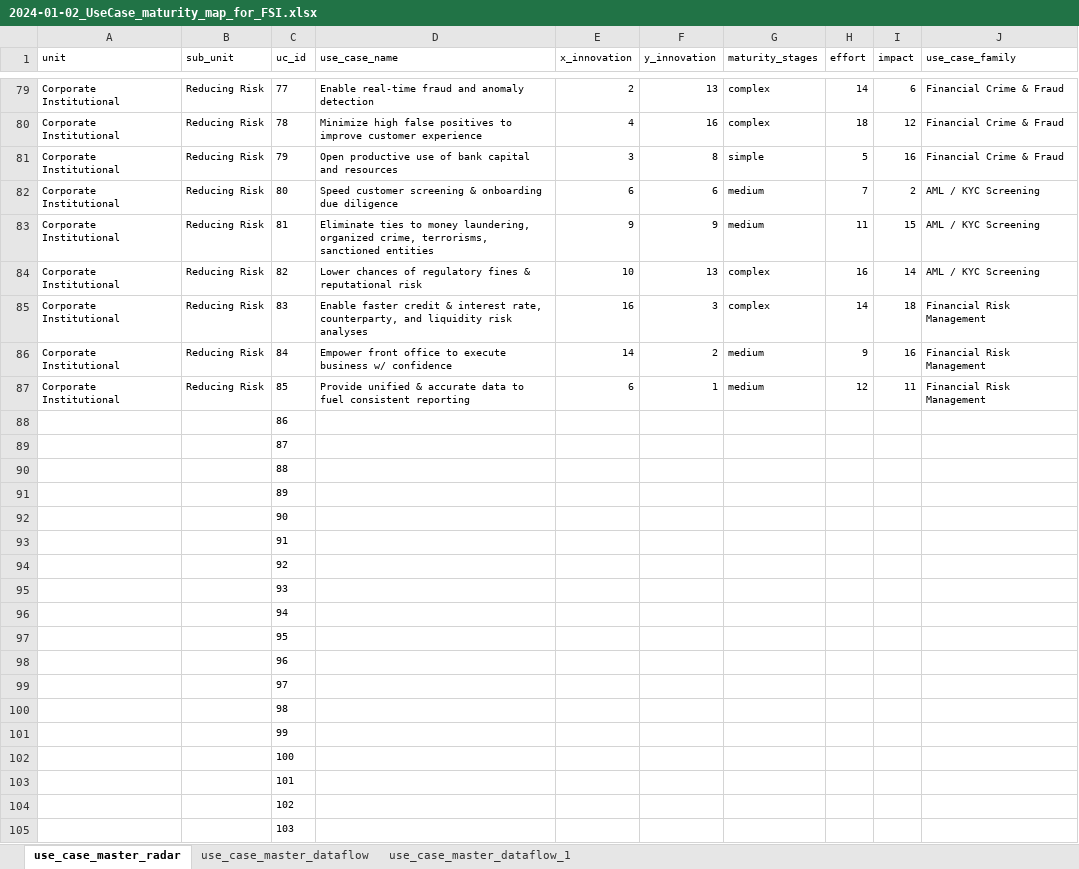
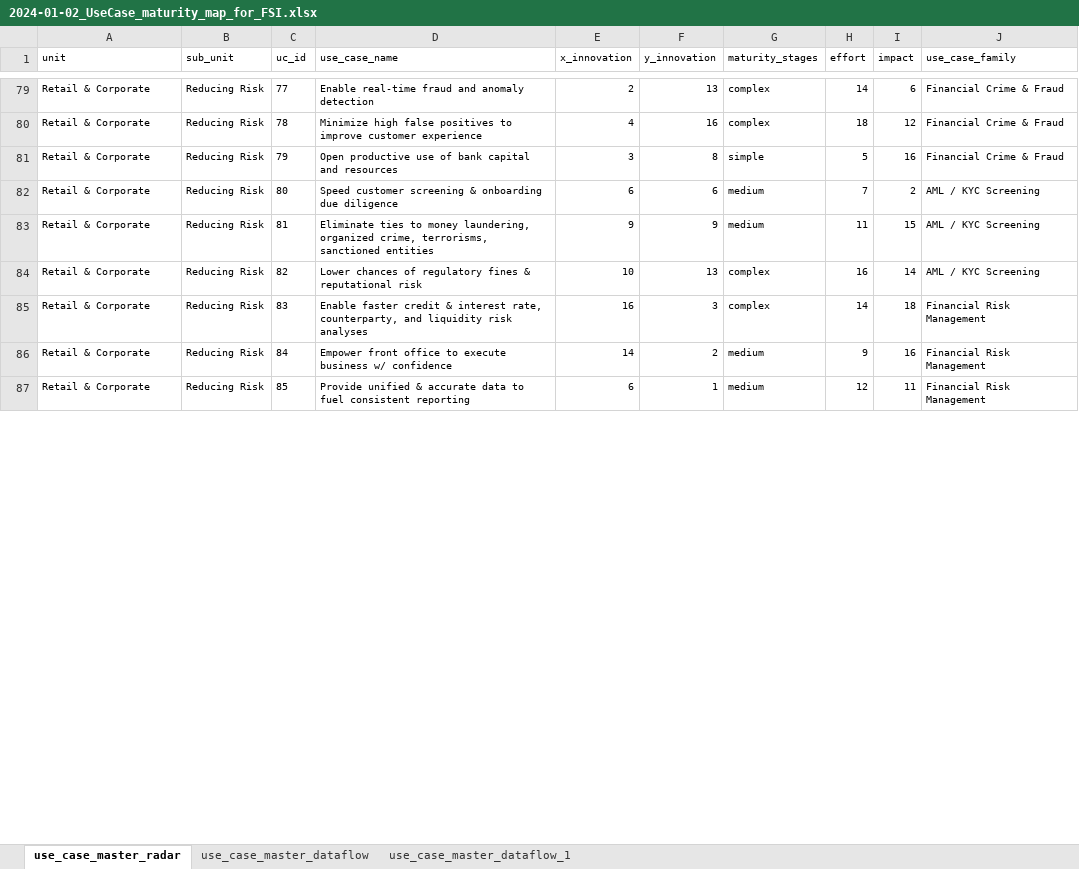
Before and after one commit to sfc-gh-mdaeppen/streamlit_use_cases, an Excel workbook: 2024-01-02_UseCase_maturity_map_for_FSI.xlsx, sheet use_case_master_radar, drawn as a sheet; only a part is shown, gaps mark what is left out; values as stored, in another font and other column widths than the file's, no borders; charts and pictures and conditional formats not drawn; removed rows and columns are numbered as before the commit, all else as after; the diff covers the shown part only; the diff names each change by its address in the sheet, - before the commit and + after, or states it on an @@ line.

Commit message:
update use case file

```diff
--- a/2024-01-02_UseCase_maturity_map_for_FSI.xlsx (sheet use_case_master_radar)
+++ b/2024-01-02_UseCase_maturity_map_for_FSI.xlsx (sheet use_case_master_radar)
-A79:A87 (unit): Corporate Institutional
+A79:A87 (unit): Retail & Corporate
-row 88:  |  | 86
-row 89:  |  | 87
-row 90:  |  | 88
-row 91:  |  | 89
-row 92:  |  | 90
-row 93:  |  | 91
-row 94:  |  | 92
-row 95:  |  | 93
-row 96:  |  | 94
-row 97:  |  | 95
-row 98:  |  | 96
-row 99:  |  | 97
-row 100:  |  | 98
-row 101:  |  | 99
-row 102:  |  | 100
-row 103:  |  | 101
-row 104:  |  | 102
-row 105:  |  | 103
```
Also changed, not shown: 9 added rows, 1 removed row and 39 edited cells elsewhere in this sheet, sheet use_case_master_dataflow_1, sheet use_case_master_dataflow, charts or pictures.
